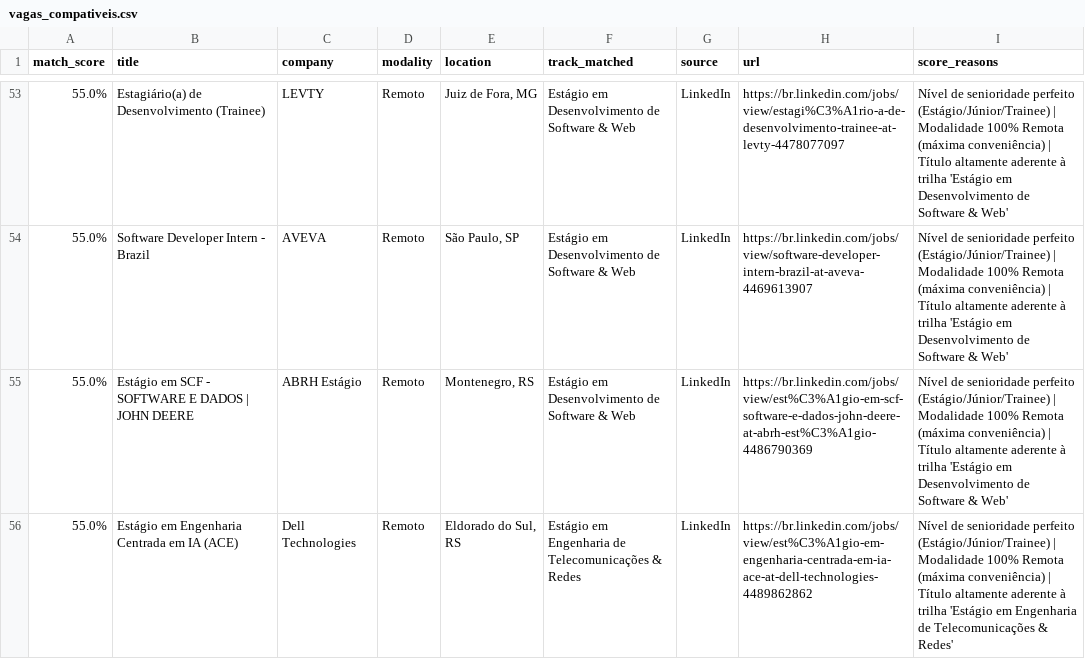
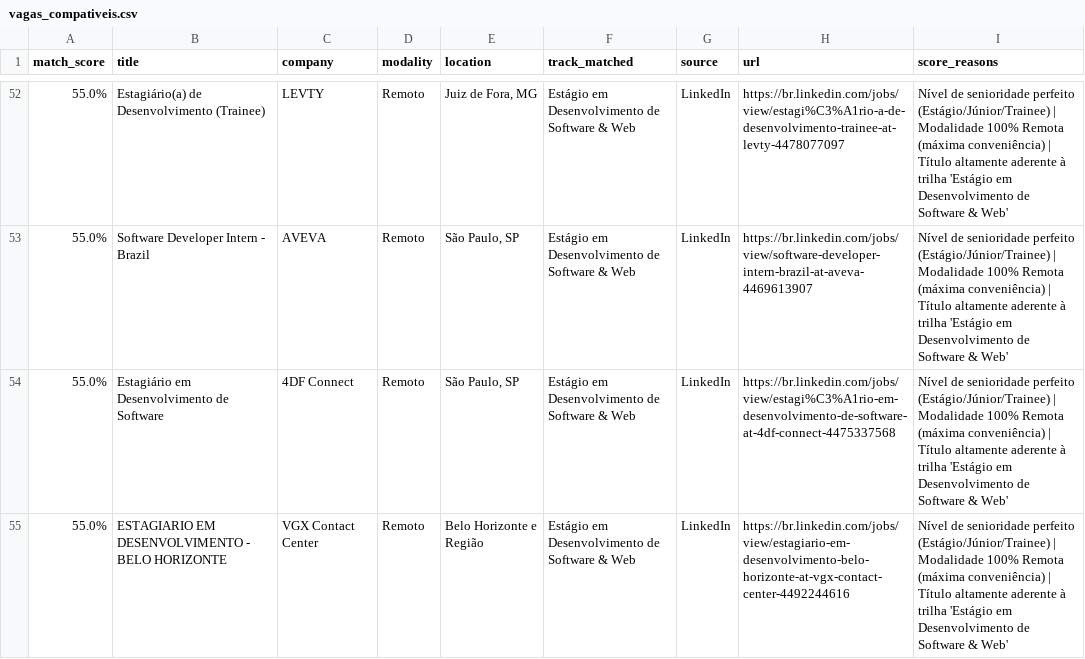
Before and after one commit to Loogan23/LoganJobRadar, a CSV file: output/vagas_compativeis.csv, drawn as a sheet; only a part is shown, gaps mark what is left out; the shorter side is filled out with more unchanged rows; the diff covers the shown part only.

```diff
--- a/output/vagas_compativeis.csv
+++ b/output/vagas_compativeis.csv
@@ -54 +53,3 @@
 55.0%,Software Developer Intern - Brazil,AVEVA,Remoto,"São Paulo, SP",Estágio em Desenvolvimento de Software & Web,LinkedIn,https://br.linkedin.com/jobs/view/software-developer-intern-brazil-at-aveva-4469613907,Nível de senioridade perfeito (Estágio/Júnior/Trainee) | Modalidade 100% Remota (máxima conveniência) | Título altamente aderente à trilha 'Estágio em Desenvolvimento de Software & Web'
+55.0%,Estagiário em Desenvolvimento de Software,4DF Connect,Remoto,"São Paulo, SP",Estágio em Desenvolvimento de Software & Web,LinkedIn,https://br.linkedin.com/jobs/view/estagi%C3%A1rio-em-desenvolvimento-de-software-at-4df-connect-4475337568,Nível de senioridade perfeito (Estágio/Júnior/Trainee) | Modalidade 100% Remota (máxima conveniência) | Título altamente aderente à trilha 'Estágio em Desenvolvimento de Software & Web'
+55.0%,ESTAGIARIO EM DESENVOLVIMENTO - BELO HORIZONTE,VGX Contact Center,Remoto,Belo Horizonte e Região,Estágio em Desenvolvimento de Software & Web,LinkedIn,https://br.linkedin.com/jobs/view/estagiario-em-desenvolvimento-belo-horizonte-at-vgx-contact-center-4492244616,Nível de senioridade perfeito (Estágio/Júnior/Trainee) | Modalidade 100% Remota (máxima conveniência) | Título altamente aderente à trilha 'Estágio em Desenvolvimento de Software & Web'
```
Also changed, not shown: 5 added rows, 5 removed rows, 2 moved rows and 11 edited cells elsewhere in this file, 1 other file.
